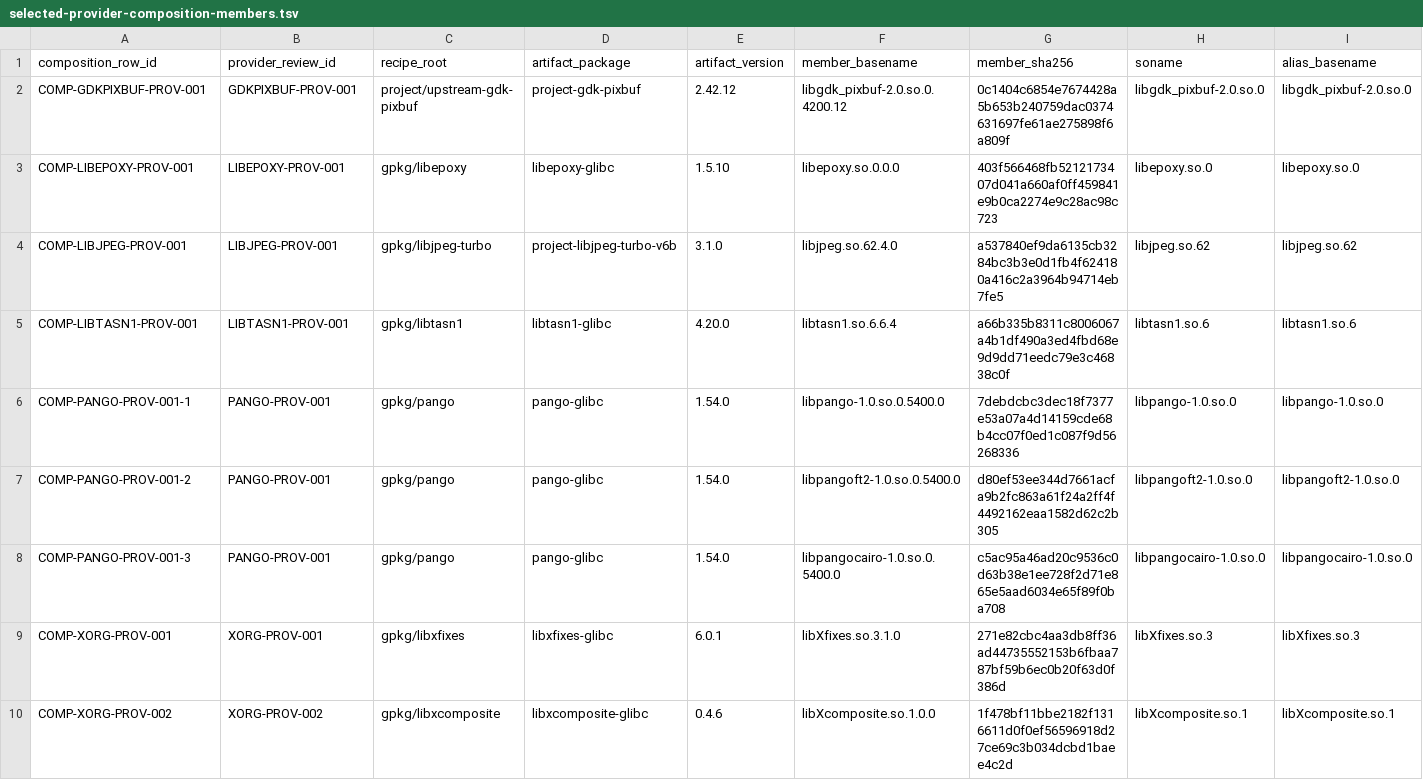
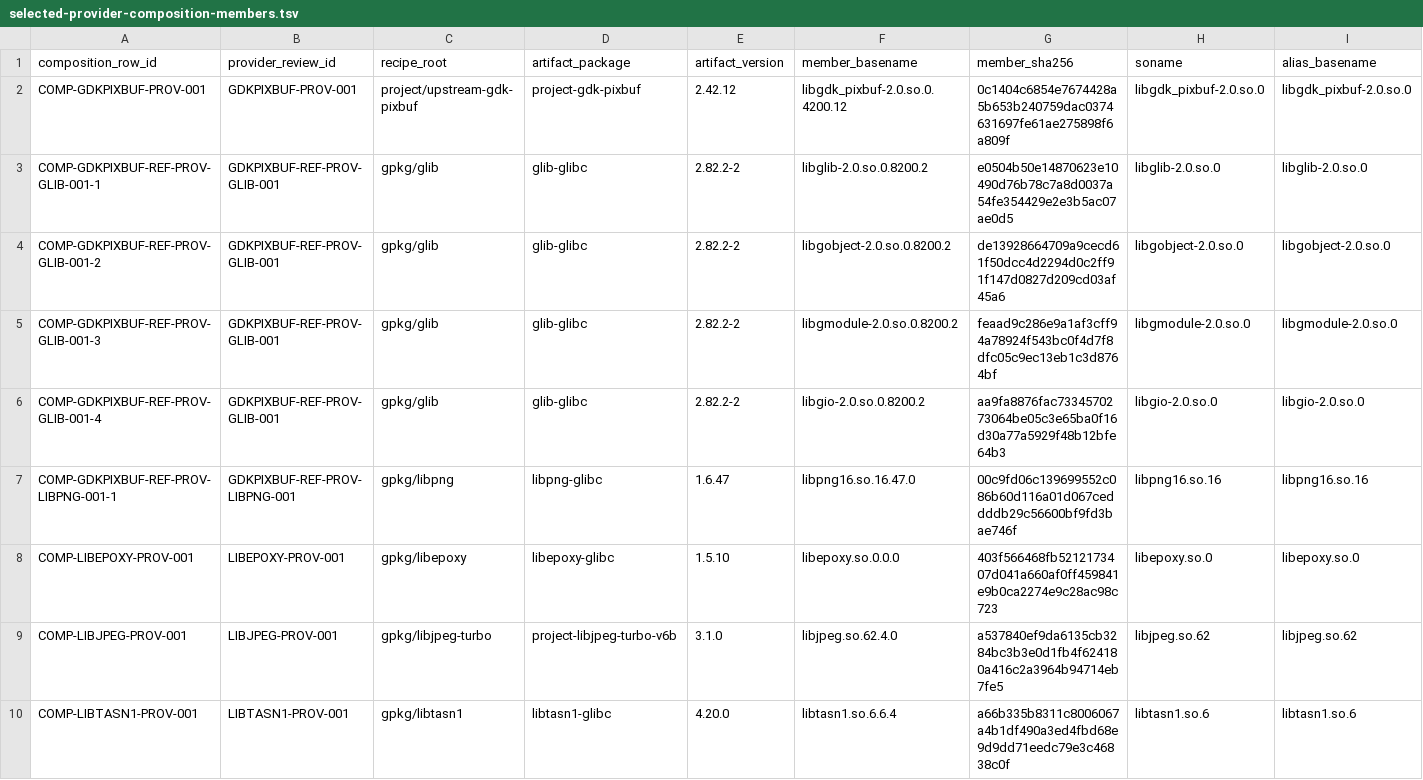
Before and after one commit to daylight-00/termux-native-desktop, a TSV file: experiments/glibc/selected-obsidian-provider-authority/review/selected-provider-composition-members.tsv, drawn as a sheet; only a part is shown; the shorter side is filled out with more unchanged rows; rows hold the shown columns only; the diff names each change by its address in the sheet, - before the commit and + after, or states it on an @@ line.

Commit message:
docs: accept bounded GdkPixbuf reference providers
Signed-off-by: daylight-00 <hwjang00@snu.ac.kr>

```diff
--- a/experiments/glibc/selected-obsidian-provider-authority/review/selected-provider-composition-members.tsv
+++ b/experiments/glibc/selected-obsidian-provider-authority/review/selected-provider-composition-members.tsv
+row 3: COMP-GDKPIXBUF-REF-PROV-GLIB-001-1 | GDKPIXBUF-REF-PROV-GLIB-001 | gpkg/glib | glib-glibc | 2.82.2-2 | libglib-2.0.so.0.8200.2 | e0504b50e14870623e10490d76b78c7a8d0037a54fe354429e2e3b5ac07ae0d5 | libglib-2.0.so.0 | libglib-2.0.so.0
+row 4: COMP-GDKPIXBUF-REF-PROV-GLIB-001-2 | GDKPIXBUF-REF-PROV-GLIB-001 | gpkg/glib | glib-glibc | 2.82.2-2 | libgobject-2.0.so.0.8200.2 | de13928664709a9cecd61f50dcc4d2294d0c2ff91f147d0827d209cd03af45a6 | libgobject-2.0.so.0 | libgobject-2.0.so.0
+row 5: COMP-GDKPIXBUF-REF-PROV-GLIB-001-3 | GDKPIXBUF-REF-PROV-GLIB-001 | gpkg/glib | glib-glibc | 2.82.2-2 | libgmodule-2.0.so.0.8200.2 | feaad9c286e9a1af3cff94a78924f543bc0f4d7f8dfc05c9ec13eb1c3d8764bf | libgmodule-2.0.so.0 | libgmodule-2.0.so.0
+row 6: COMP-GDKPIXBUF-REF-PROV-GLIB-001-4 | GDKPIXBUF-REF-PROV-GLIB-001 | gpkg/glib | glib-glibc | 2.82.2-2 | libgio-2.0.so.0.8200.2 | aa9fa8876fac7334570273064be05c3e65ba0f16d30a77a5929f48b12bfe64b3 | libgio-2.0.so.0 | libgio-2.0.so.0
+row 7: COMP-GDKPIXBUF-REF-PROV-LIBPNG-001-1 | GDKPIXBUF-REF-PROV-LIBPNG-001 | gpkg/libpng | libpng-glibc | 1.6.47 | libpng16.so.16.47.0 | 00c9fd06c139699552c086b60d116a01d067ceddddb29c56600bf9fd3bae746f | libpng16.so.16 | libpng16.so.16
```
Also changed, not shown: docs/catalog.tsv, docs/operations/platforms/chatgpt-web-limitations.tsv, 35 other files.
